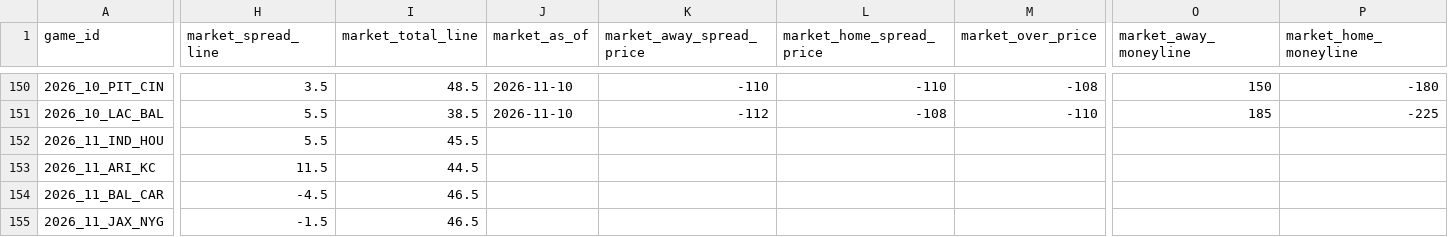
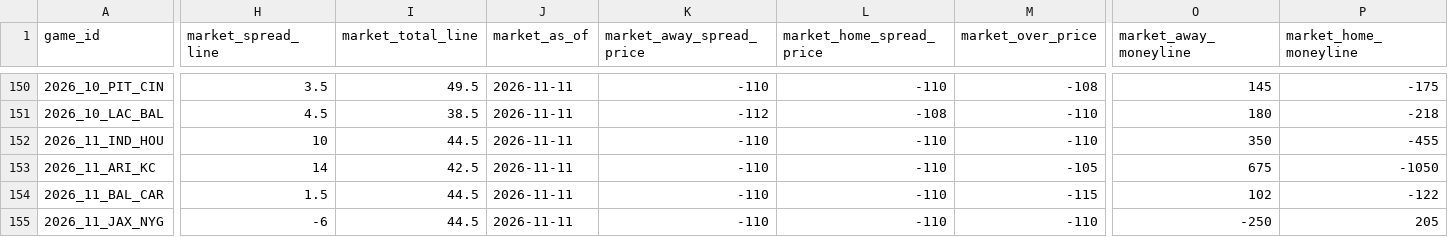
Before and after one commit to rogerroot01/NFL-projections, a CSV file: data/current_lines_2026.csv, drawn as a sheet; only a part is shown, gaps mark what is left out; the diff covers the shown part only; the diff names each change by its address in the sheet, - before the commit and + after, or states it on an @@ line.

```diff
--- a/data/current_lines_2026.csv
+++ b/data/current_lines_2026.csv
-I150 (market_total_line): 48.5
+I150 (market_total_line): 49.5
-J150:J151 (market_as_of): 2026-11-10
+J150:J151 (market_as_of): 2026-11-11
-O150 (market_away_moneyline): 150
+O150 (market_away_moneyline): 145
-P150 (market_home_moneyline): -180
+P150 (market_home_moneyline): -175
-H151 (market_spread_line): 5.5
+H151 (market_spread_line): 4.5
-O151 (market_away_moneyline): 185
+O151 (market_away_moneyline): 180
-P151 (market_home_moneyline): -225
+P151 (market_home_moneyline): -218
-H152 (market_spread_line): 5.5
+H152 (market_spread_line): 10
-I152 (market_total_line): 45.5
+I152 (market_total_line): 44.5
-J152:J155 (market_as_of): (empty)
+J152:J155 (market_as_of): 2026-11-11
-K152:K155 (market_away_spread_price): (empty)
+K152:K155 (market_away_spread_price): -110
-L152:L155 (market_home_spread_price): (empty)
+L152:L155 (market_home_spread_price): -110
-M152 (market_over_price): (empty)
+M152 (market_over_price): -110
-O152 (market_away_moneyline): (empty)
+O152 (market_away_moneyline): 350
-P152 (market_home_moneyline): (empty)
+P152 (market_home_moneyline): -455
-H153 (market_spread_line): 11.5
+H153 (market_spread_line): 14
-I153 (market_total_line): 44.5
+I153 (market_total_line): 42.5
-M153 (market_over_price): (empty)
+M153 (market_over_price): -105
-O153 (market_away_moneyline): (empty)
+O153 (market_away_moneyline): 675
-P153 (market_home_moneyline): (empty)
+P153 (market_home_moneyline): -1050
-H154 (market_spread_line): -4.5
+H154 (market_spread_line): 1.5
-I154:I155 (market_total_line): 46.5
+I154:I155 (market_total_line): 44.5
-M154 (market_over_price): (empty)
+M154 (market_over_price): -115
-O154 (market_away_moneyline): (empty)
+O154 (market_away_moneyline): 102
-P154 (market_home_moneyline): (empty)
+P154 (market_home_moneyline): -122
-H155 (market_spread_line): -1.5
+H155 (market_spread_line): -6
-M155 (market_over_price): (empty)
+M155 (market_over_price): -110
-O155 (market_away_moneyline): (empty)
+O155 (market_away_moneyline): -250
-P155 (market_home_moneyline): (empty)
+P155 (market_home_moneyline): 205
```
Also changed, not shown: 153 edited cells elsewhere in this file, data/midweek_lines_2026.csv, 1 other file.
